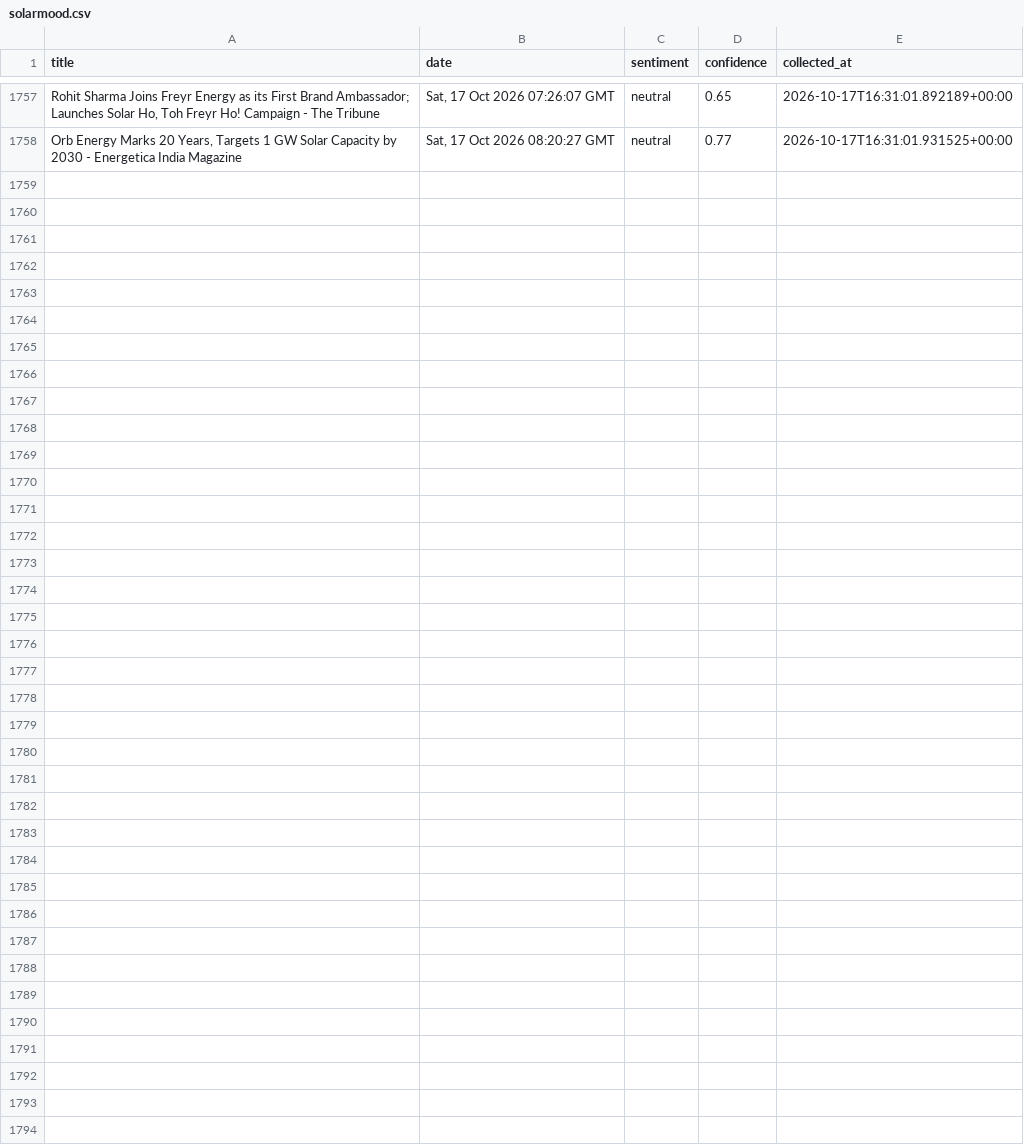
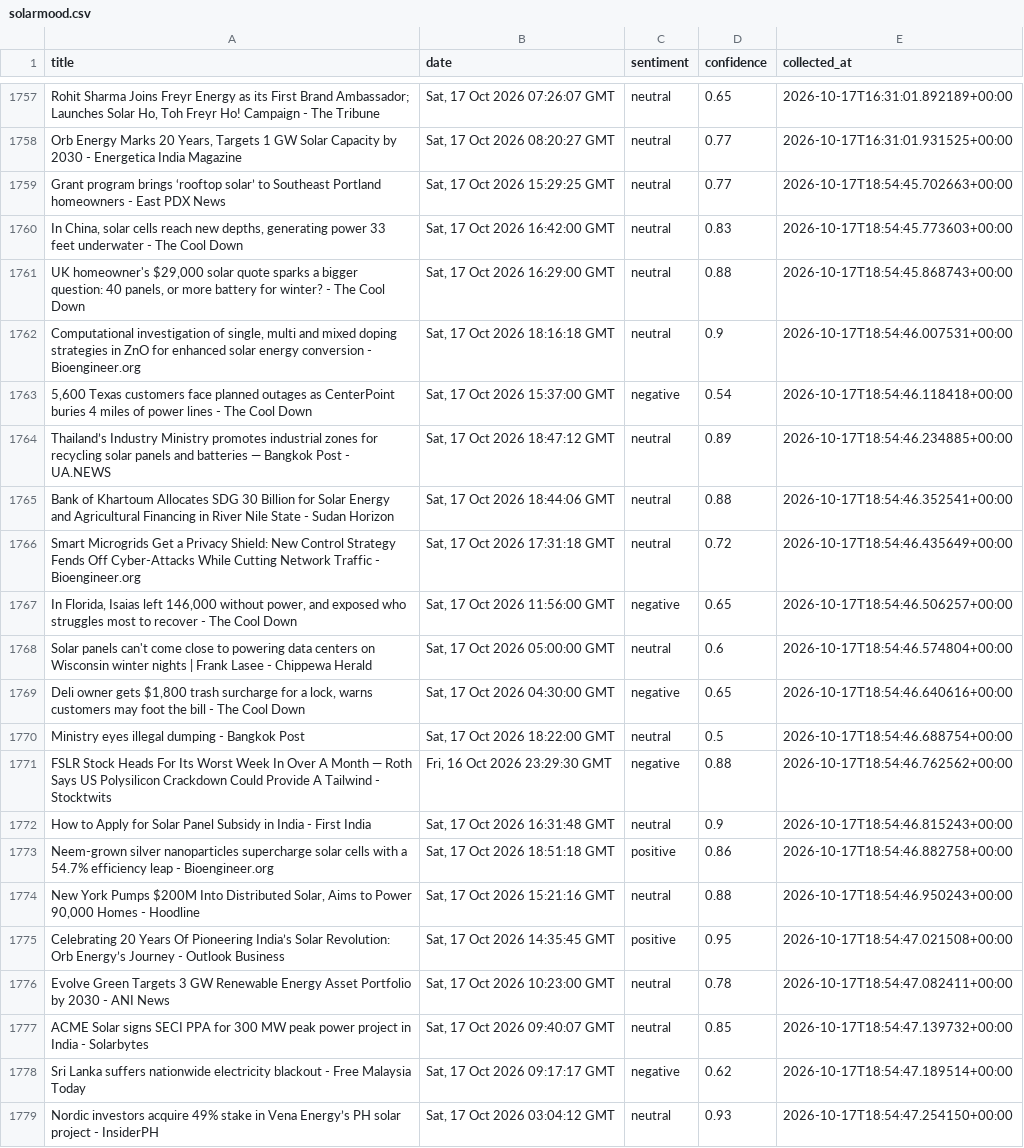
Before and after one commit to meggieraaphorst/SolarMood, a CSV file: solarmood.csv, drawn as a sheet; only a part is shown, gaps mark what is left out; the diff names each change by its address in the sheet, - before the commit and + after, or states it on an @@ line.

```diff
--- a/solarmood.csv
+++ b/solarmood.csv
+row 1759: Grant program brings ‘rooftop solar’ to Southeast Portland homeowners - East PDX News | Sat, 17 Oct 2026 15:29:25 GMT | neutral | 0.77 | 2026-10-17T18:54:45.702663+00:00
+row 1760: In China, solar cells reach new depths, generating power 33 feet underwater - The Cool Down | Sat, 17 Oct 2026 16:42:00 GMT | neutral | 0.83 | 2026-10-17T18:54:45.773603+00:00
+row 1761: UK homeowner's $29,000 solar quote sparks a bigger question: 40 panels, or more battery for winter? - The Cool Down | Sat, 17 Oct 2026 16:29:00 GMT | neutral | 0.88 | 2026-10-17T18:54:45.868743+00:00
+row 1762: Computational investigation of single, multi and mixed doping strategies in ZnO for enhanced solar energy conversion - Bioengineer.org | Sat, 17 Oct 2026 18:16:18 GMT | neutral | 0.9 | 2026-10-17T18:54:46.007531+00:00
+row 1763: 5,600 Texas customers face planned outages as CenterPoint buries 4 miles of power lines - The Cool Down | Sat, 17 Oct 2026 15:37:00 GMT | negative | 0.54 | 2026-10-17T18:54:46.118418+00:00
+row 1764: Thailand’s Industry Ministry promotes industrial zones for recycling solar panels and batteries — Bangkok Post - UA.NEWS | Sat, 17 Oct 2026 18:47:12 GMT | neutral | 0.89 | 2026-10-17T18:54:46.234885+00:00
+row 1765: Bank of Khartoum Allocates SDG 30 Billion for Solar Energy and Agricultural Financing in River Nile State - Sudan Horizon | Sat, 17 Oct 2026 18:44:06 GMT | neutral | 0.88 | 2026-10-17T18:54:46.352541+00:00
+row 1766: Smart Microgrids Get a Privacy Shield: New Control Strategy Fends Off Cyber-Attacks While Cutting Network Traffic - Bioengineer.org | Sat, 17 Oct 2026 17:31:18 GMT | neutral | 0.72 | 2026-10-17T18:54:46.435649+00:00
+row 1767: In Florida, Isaias left 146,000 without power, and exposed who struggles most to recover - The Cool Down | Sat, 17 Oct 2026 11:56:00 GMT | negative | 0.65 | 2026-10-17T18:54:46.506257+00:00
+row 1768: Solar panels can't come close to powering data centers on Wisconsin winter nights | Frank Lasee - Chippewa Herald | Sat, 17 Oct 2026 05:00:00 GMT | neutral | 0.6 | 2026-10-17T18:54:46.574804+00:00
+row 1769: Deli owner gets $1,800 trash surcharge for a lock, warns customers may foot the bill - The Cool Down | Sat, 17 Oct 2026 04:30:00 GMT | negative | 0.65 | 2026-10-17T18:54:46.640616+00:00
+row 1770: Ministry eyes illegal dumping - Bangkok Post | Sat, 17 Oct 2026 18:22:00 GMT | neutral | 0.5 | 2026-10-17T18:54:46.688754+00:00
+row 1771: FSLR Stock Heads For Its Worst Week In Over A Month — Roth Says US Polysilicon Crackdown Could Provide A Tailwind - Stocktwits | Fri, 16 Oct 2026 23:29:30 GMT | negative | 0.88 | 2026-10-17T18:54:46.762562+00:00
+row 1772: How to Apply for Solar Panel Subsidy in India - First India | Sat, 17 Oct 2026 16:31:48 GMT | neutral | 0.9 | 2026-10-17T18:54:46.815243+00:00
+row 1773: Neem-grown silver nanoparticles supercharge solar cells with a 54.7% efficiency leap - Bioengineer.org | Sat, 17 Oct 2026 18:51:18 GMT | positive | 0.86 | 2026-10-17T18:54:46.882758+00:00
+row 1774: New York Pumps $200M Into Distributed Solar, Aims to Power 90,000 Homes - Hoodline | Sat, 17 Oct 2026 15:21:16 GMT | neutral | 0.88 | 2026-10-17T18:54:46.950243+00:00
+row 1775: Celebrating 20 Years Of Pioneering India’s Solar Revolution: Orb Energy’s Journey - Outlook Business | Sat, 17 Oct 2026 14:35:45 GMT | positive | 0.95 | 2026-10-17T18:54:47.021508+00:00
+row 1776: Evolve Green Targets 3 GW Renewable Energy Asset Portfolio by 2030 - ANI News | Sat, 17 Oct 2026 10:23:00 GMT | neutral | 0.78 | 2026-10-17T18:54:47.082411+00:00
+row 1777: ACME Solar signs SECI PPA for 300 MW peak power project in India - Solarbytes | Sat, 17 Oct 2026 09:40:07 GMT | neutral | 0.85 | 2026-10-17T18:54:47.139732+00:00
+row 1778: Sri Lanka suffers nationwide electricity blackout - Free Malaysia Today | Sat, 17 Oct 2026 09:17:17 GMT | negative | 0.62 | 2026-10-17T18:54:47.189514+00:00
+row 1779: Nordic investors acquire 49% stake in Vena Energy’s PH solar project - InsiderPH | Sat, 17 Oct 2026 03:04:12 GMT | neutral | 0.93 | 2026-10-17T18:54:47.254150+00:00
```
